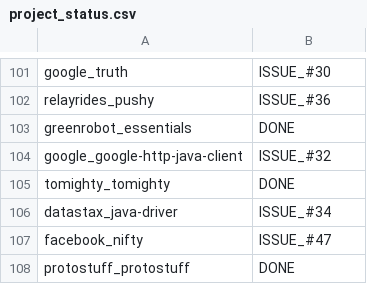
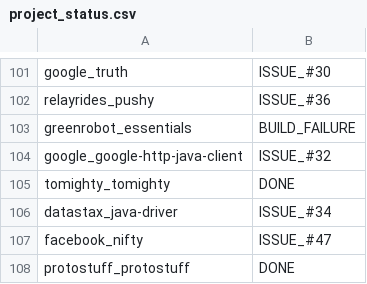
Before and after one commit to jdebloat/jshrink, a CSV file: experiment_resources/project_status.csv, drawn as a sheet; only a part is shown, gaps mark what is left out.

Commit message:
Removing "greenrobot_essentials" from "method_removal_with_tamiflex_201904155". I cannot get this project to build anymore. I don't know why.

```diff
--- a/experiment_resources/project_status.csv
+++ b/experiment_resources/project_status.csv
@@ -102,3 +102,3 @@ google_truth,ISSUE_#30
 relayrides_pushy,ISSUE_#36
-greenrobot_essentials,DONE
+greenrobot_essentials,BUILD_FAILURE
 google_google-http-java-client,ISSUE_#32
```
Also changed, not shown: 1 other file.
